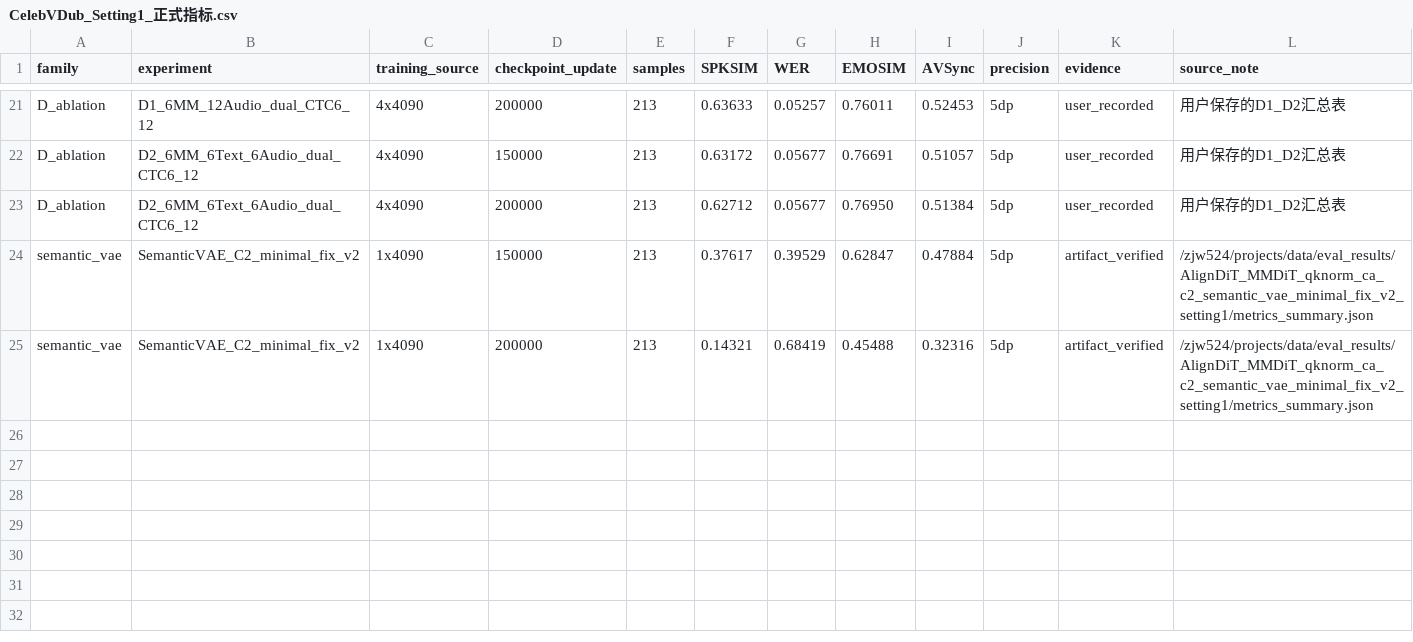
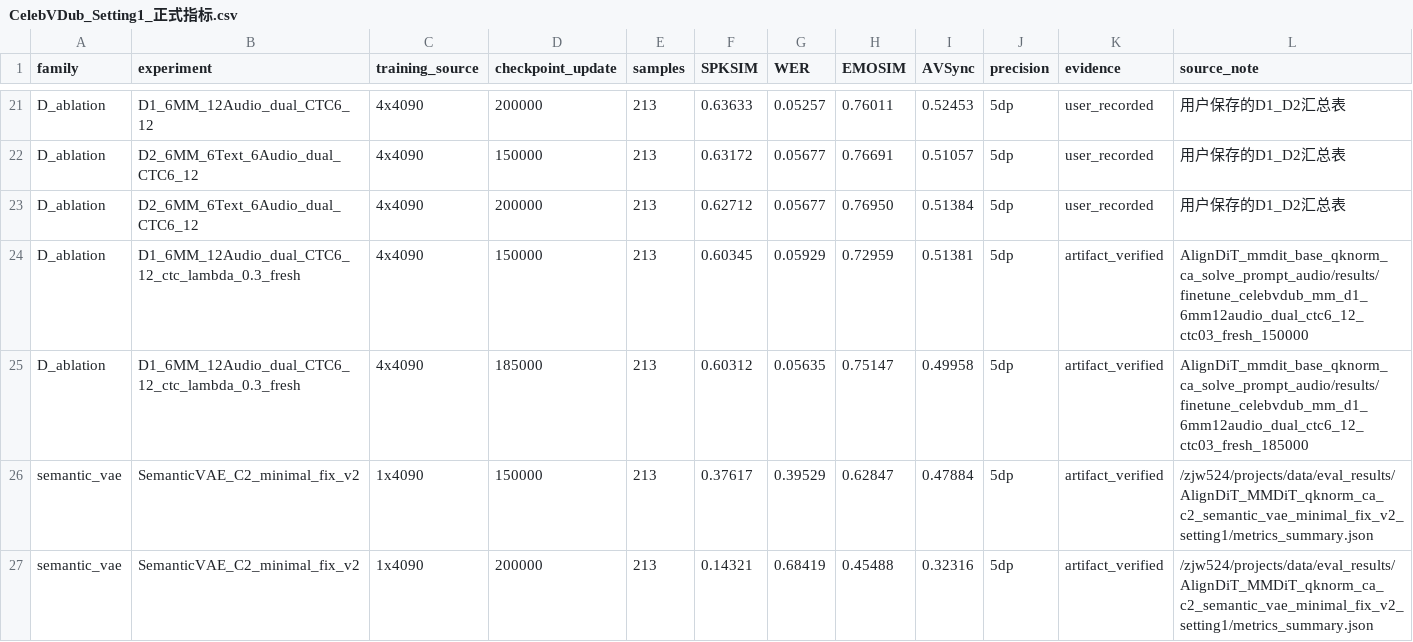
Before and after one commit to iszhanjiawei/my_papers_code, a CSV file: 实验结果/CelebVDub_Setting1_正式指标.csv, drawn as a sheet; only a part is shown, gaps mark what is left out; the diff names each change by its address in the sheet, - before the commit and + after, or states it on an @@ line.

Commit message:
Record D1 CTC 0.3 checkpoint metrics

```diff
--- a/实验结果/CelebVDub_Setting1_正式指标.csv
+++ b/实验结果/CelebVDub_Setting1_正式指标.csv
+row 24: D_ablation | D1_6MM_12Audio_dual_CTC6_12_ctc_lambda_0.3_fresh | 4x4090 | 150000 | 213 | 0.60345 | 0.05929 | 0.72959 | 0.51381 | 5dp | artifact_verified | AlignDiT_mmdit_base_qknorm_ca_solve_prompt_audio/results/finetune_celebvdub_mm_d1_6mm12audio_dual_ctc6_12_ctc03_fresh_150000
+row 25: D_ablation | D1_6MM_12Audio_dual_CTC6_12_ctc_lambda_0.3_fresh | 4x4090 | 185000 | 213 | 0.60312 | 0.05635 | 0.75147 | 0.49958 | 5dp | artifact_verified | AlignDiT_mmdit_base_qknorm_ca_solve_prompt_audio/results/finetune_celebvdub_mm_d1_6mm12audio_dual_ctc6_12_ctc03_fresh_185000
```
Also changed, not shown: 2 other files.
